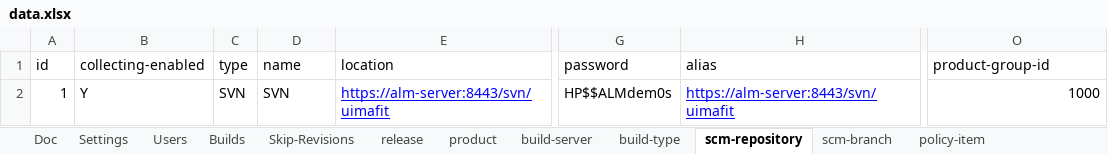
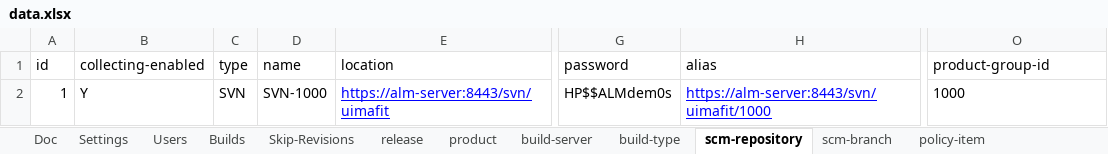
Before and after one commit to pe-pan/agm-data-generator, an Excel workbook: src/main/resources/data.xlsx, sheet scm-repository, drawn as a sheet; only a part is shown, gaps mark what is left out; values as stored, in another font and other column widths than the file's, no borders; the diff names each change by its address in the sheet, - before the commit and + after, or states it on an @@ line.

```diff
--- a/src/main/resources/data.xlsx (sheet scm-repository)
+++ b/src/main/resources/data.xlsx (sheet scm-repository)
-D2 (name): SVN
+D2 (name): SVN-1000
-H2 (alias): https://alm-server:8443/svn/uimafit
+H2 (alias): https://alm-server:8443/svn/uimafit/1000
-O2 alignment: right
+O2 alignment: left
```
Also changed, not shown: sheet project-task, sheet team-action, sheet team, sheet release, sheet team-member, sheet product, 7 more sheets, formulas that keep their value, 6 other files.
